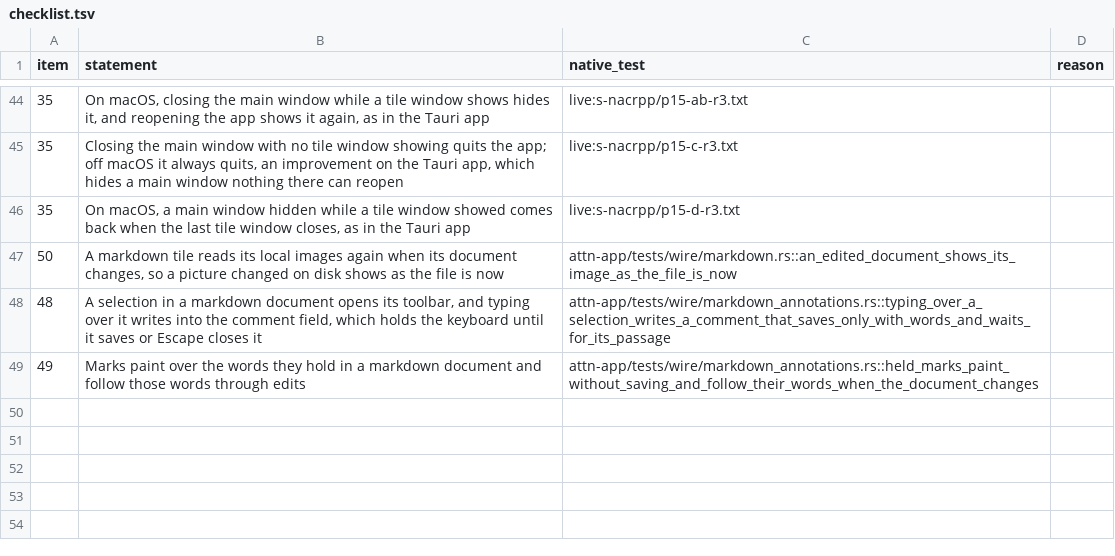
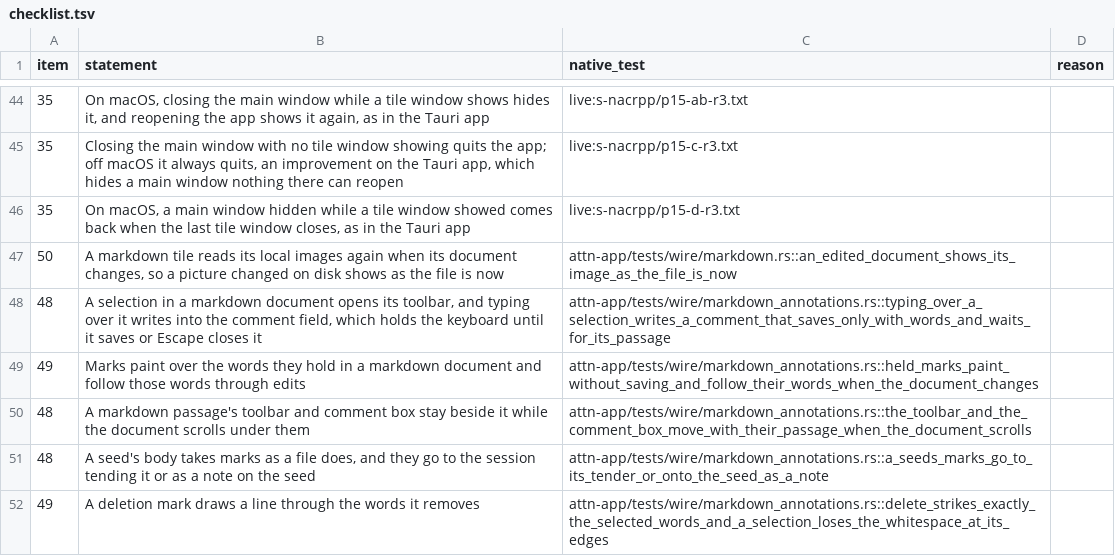
Before and after one commit to SolenesInc/attn, a TSV file: native/parity/checklist.tsv, drawn as a sheet; only a part is shown, gaps mark what is left out; the diff names each change by its address in the sheet, - before the commit and + after, or states it on an @@ line.

```diff
--- a/native/parity/checklist.tsv
+++ b/native/parity/checklist.tsv
+row 50: 48 | A markdown passage's toolbar and comment box stay beside it while the document scrolls under them | attn-app/tests/wire/markdown_annotations.rs::the_toolbar_and_the_comment_box_move_with_their_passage_when_the_document_scrolls
+row 51: 48 | A seed's body takes marks as a file does, and they go to the session tending it or as a note on the seed | attn-app/tests/wire/markdown_annotations.rs::a_seeds_marks_go_to_its_tender_or_onto_the_seed_as_a_note
+row 52: 49 | A deletion mark draws a line through the words it removes | attn-app/tests/wire/markdown_annotations.rs::delete_strikes_exactly_the_selected_words_and_a_selection_loses_the_whitespace_at_its_edges
```
Also changed, not shown: native/parity/wire.tsv, 2 other files.
